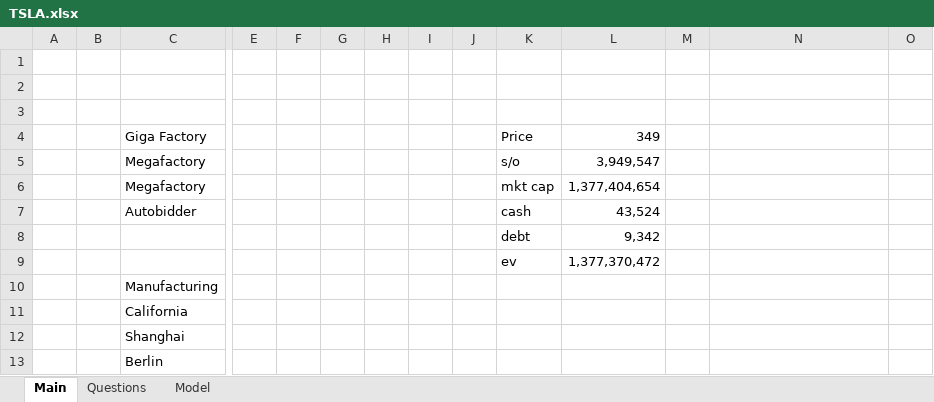
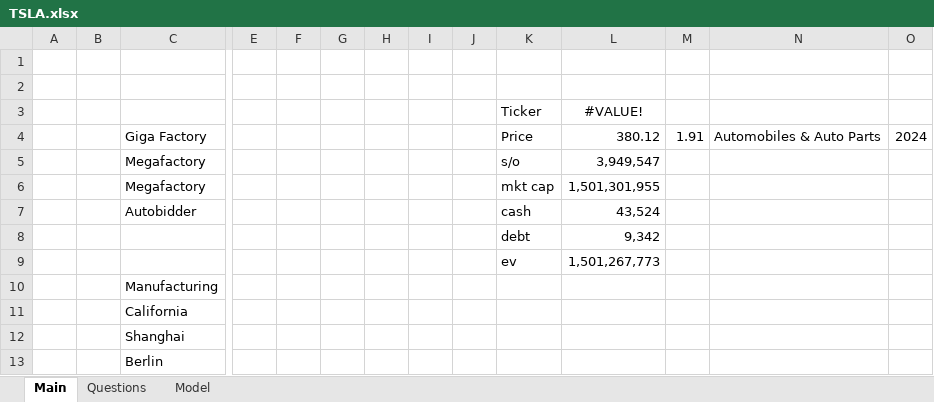
Before and after one commit to dillonwalton/models, an Excel workbook: companies/TSLA.xlsx, sheet Main, drawn as a sheet; only a part is shown, gaps mark what is left out; values as stored, in another font and other column widths than the file's, no borders; rows hold the shown columns only; the diff names each change by its address in the sheet, - before the commit and + after, or states it on an @@ line.

```diff
--- a/companies/TSLA.xlsx (sheet Main)
+++ b/companies/TSLA.xlsx (sheet Main)
-row 3: (empty)
+row 3:  |  |  |  |  |  |  |  |  | Ticker | #VALUE!
-L4 (#VALUE!): 349
+L4 (#VALUE!): 380.12
-M4: (empty)
+M4: 1.91
-N4: (empty)
+N4: Automobiles & Auto Parts
-O4: (empty)
+O4: 2024
-L6 (#VALUE!): 1,377,404,654
+L6 (#VALUE!): 1,501,301,955
-L9 (#VALUE!): 1,377,370,472
+L9 (#VALUE!): 1,501,267,773
```
Also changed, not shown: portfolio.xlsx.
